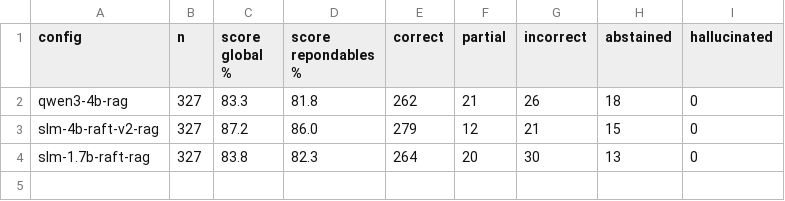
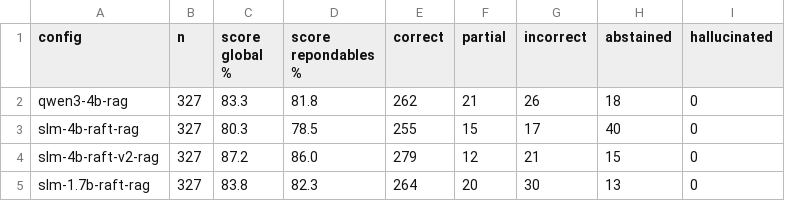
Before and after one commit to Nathan-Albalat/OverwatchSLM, a CSV file: eval/dev/report/global.csv, drawn as a sheet; the diff names each change by its address in the sheet, - before the commit and + after, or states it on an @@ line.

```diff
--- a/eval/dev/report/global.csv
+++ b/eval/dev/report/global.csv
+row 3: slm-4b-raft-rag | 327 | 80.3 | 78.5 | 255 | 15 | 17 | 40 | 0
```
Also changed, not shown: eval/dev/report/categories.csv, eval/dev/report/performance.csv, 5 other files.
